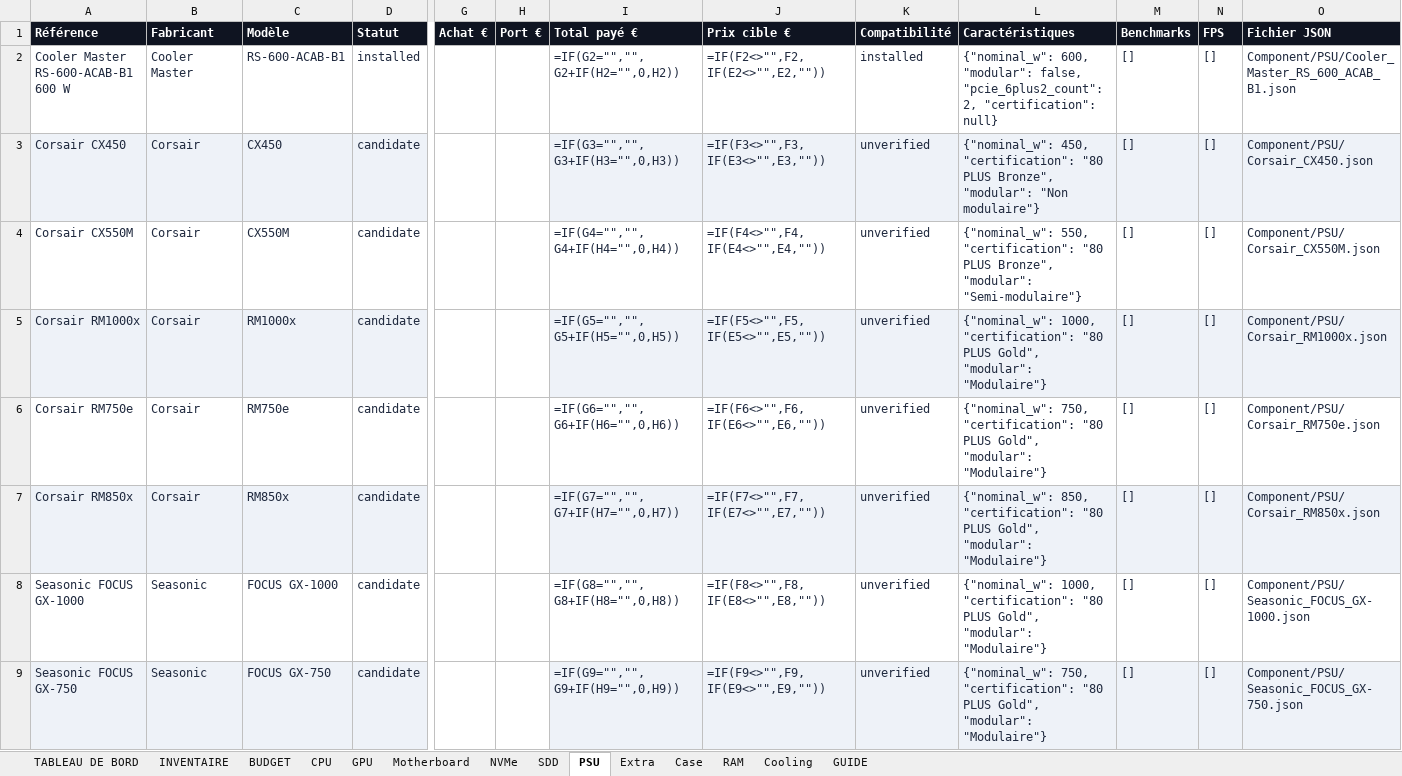
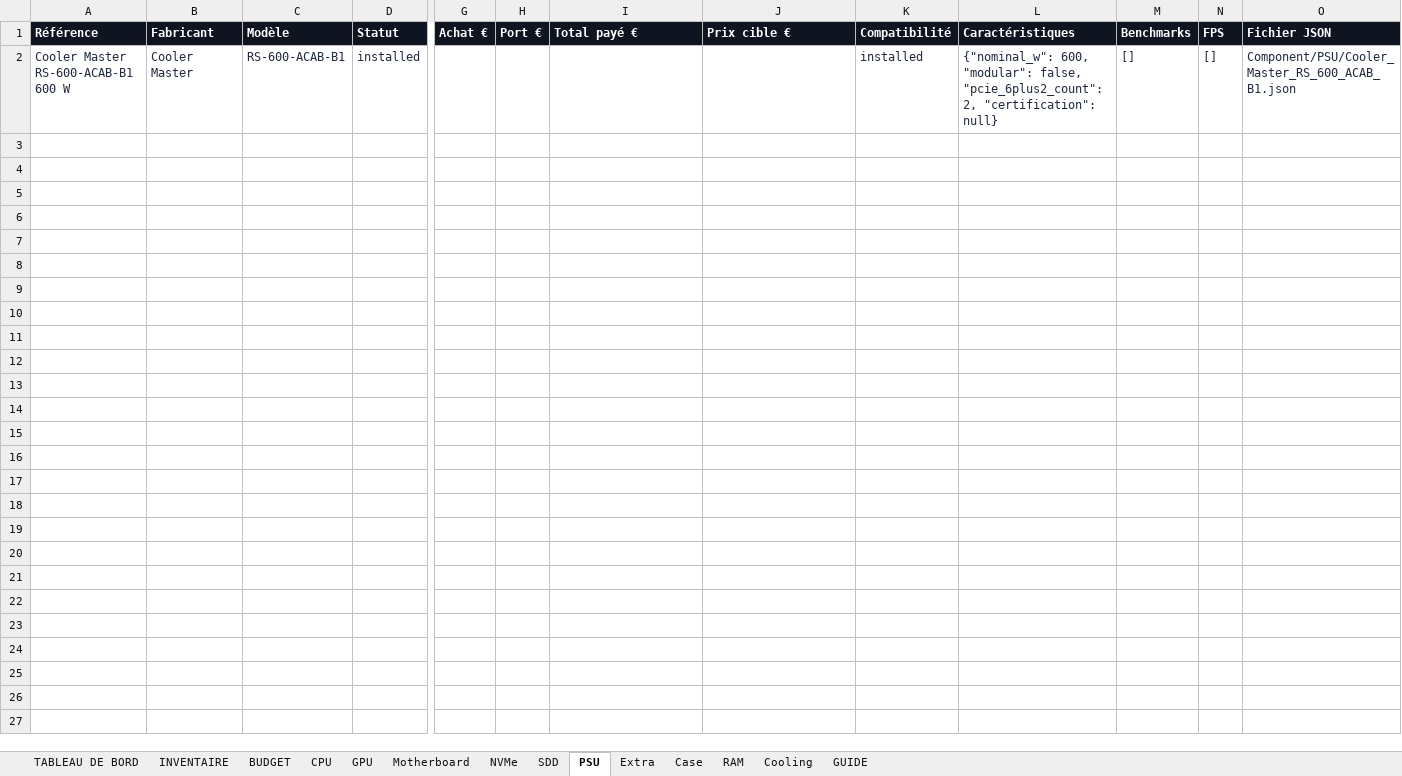
Before and after one commit to florian74410/ASUS-G11CD---Config-Full-Opt, an Excel workbook: Configuration.xlsx, sheet PSU, drawn as a sheet; only a part is shown, gaps mark what is left out; values as stored, in another font and other column widths than the file's, no borders; formulas without a stored value are shown as written; charts and pictures and conditional formats not drawn; rows hold the shown columns only; the diff covers the shown part only; the diff names each change by its address in the sheet, - before the commit and + after, or states it on an @@ line.

```diff
--- a/Configuration.xlsx (sheet PSU)
+++ b/Configuration.xlsx (sheet PSU)
-I2 (Total payé €): =IF(G2="","",G2+IF(H2="",0,H2))
+I2 (Total payé €): (empty)
-J2 (Prix cible €): =IF(F2<>"",F2,IF(E2<>"",E2,""))
+J2 (Prix cible €): (empty)
-row 3: Corsair CX450 | Corsair | CX450 | candidate |  |  | =IF(G3="","",G3+IF(H3="",0,H3)) | =IF(F3<>"",F3,IF(E3<>"",E3,"")) | unverified | {"nominal_w": 450, "certification": "80 PLUS Bronze", "modular": "Non modulaire"} | [] | [] | Component/PSU/Corsair_CX450.json
-row 4: Corsair CX550M | Corsair | CX550M | candidate |  |  | =IF(G4="","",G4+IF(H4="",0,H4)) | =IF(F4<>"",F4,IF(E4<>"",E4,"")) | unverified | {"nominal_w": 550, "certification": "80 PLUS Bronze", "modular": "Semi-modulaire"} | [] | [] | Component/PSU/Corsair_CX550M.json
-row 5: Corsair RM1000x | Corsair | RM1000x | candidate |  |  | =IF(G5="","",G5+IF(H5="",0,H5)) | =IF(F5<>"",F5,IF(E5<>"",E5,"")) | unverified | {"nominal_w": 1000, "certification": "80 PLUS Gold", "modular": "Modulaire"} | [] | [] | Component/PSU/Corsair_RM1000x.json
-row 6: Corsair RM750e | Corsair | RM750e | candidate |  |  | =IF(G6="","",G6+IF(H6="",0,H6)) | =IF(F6<>"",F6,IF(E6<>"",E6,"")) | unverified | {"nominal_w": 750, "certification": "80 PLUS Gold", "modular": "Modulaire"} | [] | [] | Component/PSU/Corsair_RM750e.json
-row 7: Corsair RM850x | Corsair | RM850x | candidate |  |  | =IF(G7="","",G7+IF(H7="",0,H7)) | =IF(F7<>"",F7,IF(E7<>"",E7,"")) | unverified | {"nominal_w": 850, "certification": "80 PLUS Gold", "modular": "Modulaire"} | [] | [] | Component/PSU/Corsair_RM850x.json
-row 8: Seasonic FOCUS GX-1000 | Seasonic | FOCUS GX-1000 | candidate |  |  | =IF(G8="","",G8+IF(H8="",0,H8)) | =IF(F8<>"",F8,IF(E8<>"",E8,"")) | unverified | {"nominal_w": 1000, "certification": "80 PLUS Gold", "modular": "Modulaire"} | [] | [] | Component/PSU/Seasonic_FOCUS_GX-1000.json
-row 9: Seasonic FOCUS GX-750 | Seasonic | FOCUS GX-750 | candidate |  |  | =IF(G9="","",G9+IF(H9="",0,H9)) | =IF(F9<>"",F9,IF(E9<>"",E9,"")) | unverified | {"nominal_w": 750, "certification": "80 PLUS Gold", "modular": "Modulaire"} | [] | [] | Component/PSU/Seasonic_FOCUS_GX-750.json
```
Also changed, not shown: 7 removed rows elsewhere in this sheet, sheet INVENTAIRE, sheet GPU, sheet CPU, sheet Motherboard, sheet Case, sheet NVMe, 4 more sheets, charts or pictures.
